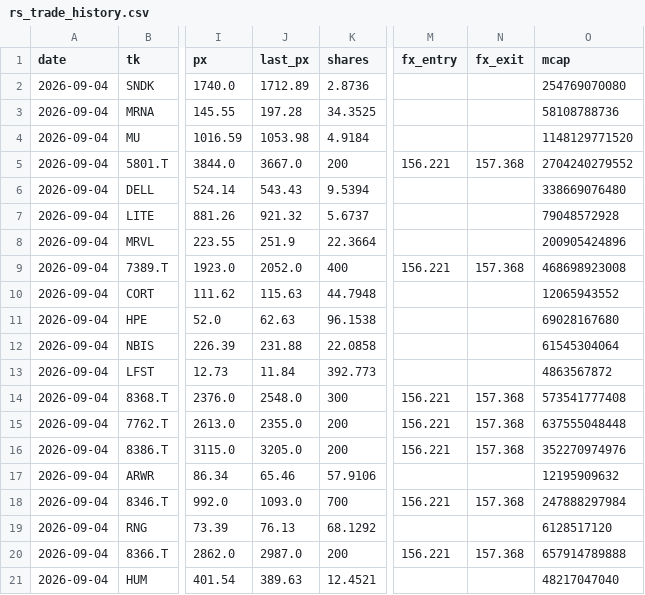
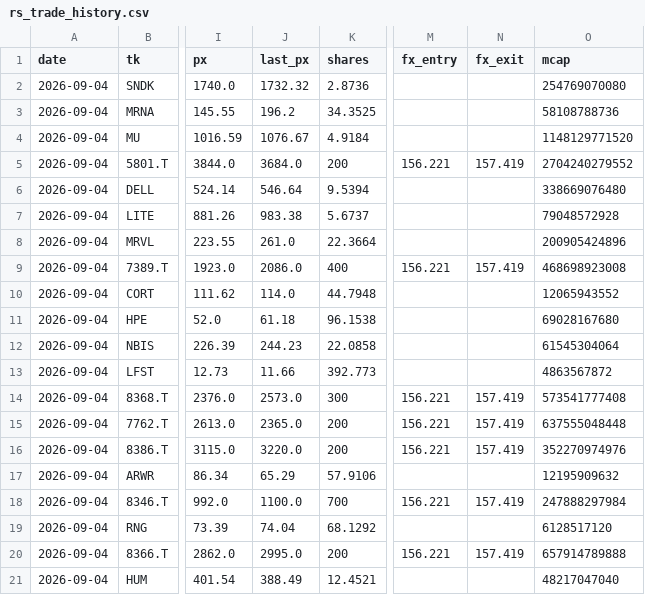
Before and after one commit to kuenkuen106-web/Quant-v3, a CSV file: docs/rs_trade_history.csv, drawn as a sheet; only a part is shown, gaps mark what is left out; the diff names each change by its address in the sheet, - before the commit and + after, or states it on an @@ line.

```diff
--- a/docs/rs_trade_history.csv
+++ b/docs/rs_trade_history.csv
-J2 (last_px): 1712.89
+J2 (last_px): 1732.32
-J3 (last_px): 197.28
+J3 (last_px): 196.2
-J4 (last_px): 1053.98
+J4 (last_px): 1076.67
-J5 (last_px): 3667.0
+J5 (last_px): 3684.0
-N5 (fx_exit): 157.368
+N5 (fx_exit): 157.419
-J6 (last_px): 543.43
+J6 (last_px): 546.64
-J7 (last_px): 921.32
+J7 (last_px): 983.38
-J8 (last_px): 251.9
+J8 (last_px): 261.0
-J9 (last_px): 2052.0
+J9 (last_px): 2086.0
-N9 (fx_exit): 157.368
+N9 (fx_exit): 157.419
-J10 (last_px): 115.63
+J10 (last_px): 114.0
-J11 (last_px): 62.63
+J11 (last_px): 61.18
-J12 (last_px): 231.88
+J12 (last_px): 244.23
-J13 (last_px): 11.84
+J13 (last_px): 11.66
-J14 (last_px): 2548.0
+J14 (last_px): 2573.0
-N14:N16 (fx_exit): 157.368
+N14:N16 (fx_exit): 157.419
-J15 (last_px): 2355.0
+J15 (last_px): 2365.0
-J16 (last_px): 3205.0
+J16 (last_px): 3220.0
-J17 (last_px): 65.46
+J17 (last_px): 65.29
-J18 (last_px): 1093.0
+J18 (last_px): 1100.0
-N18 (fx_exit): 157.368
+N18 (fx_exit): 157.419
-J19 (last_px): 76.13
+J19 (last_px): 74.04
-J20 (last_px): 2987.0
+J20 (last_px): 2995.0
-N20 (fx_exit): 157.368
+N20 (fx_exit): 157.419
-J21 (last_px): 389.63
+J21 (last_px): 388.49
```
Also changed, not shown: 3 other files.
